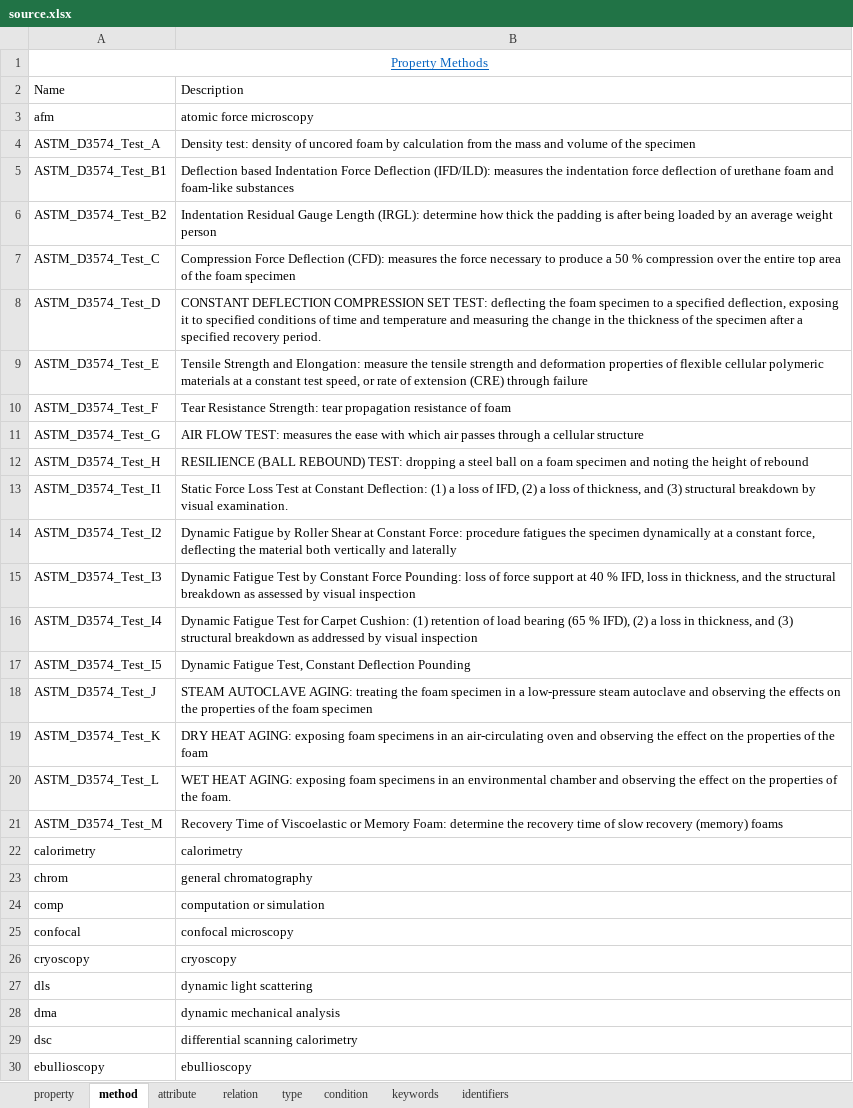
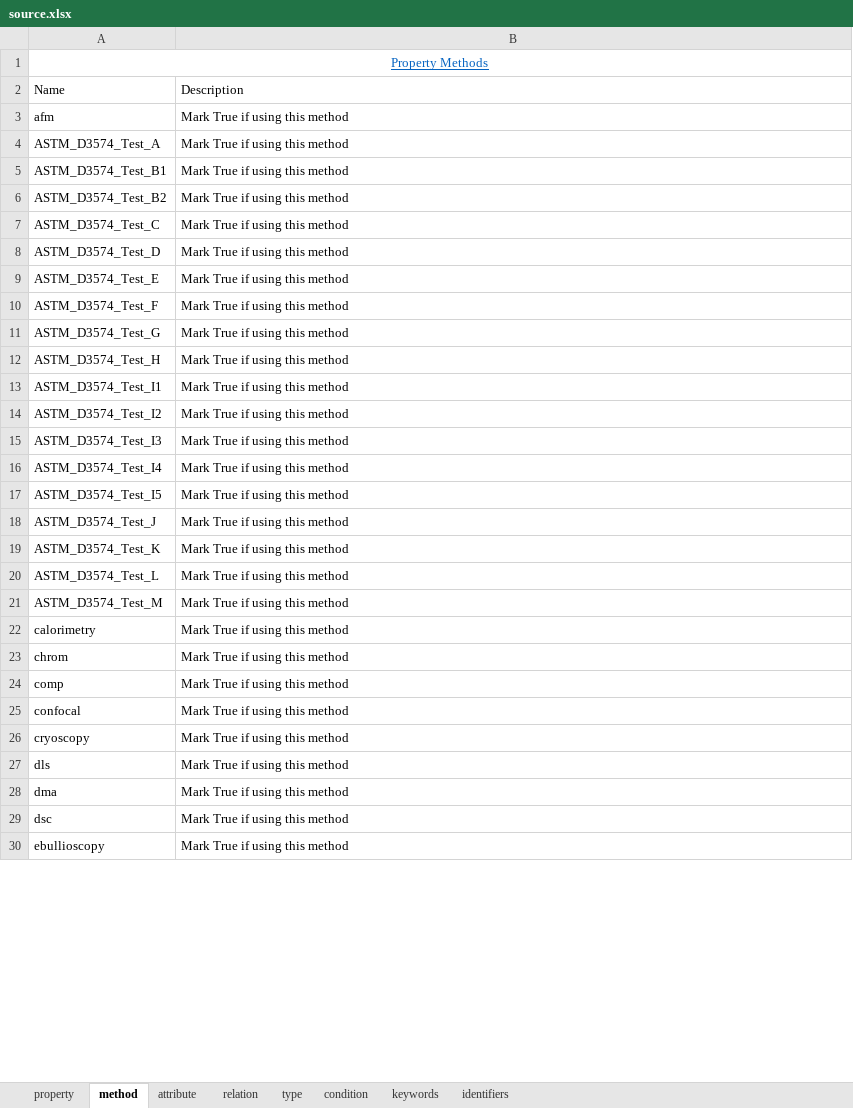
Before and after one commit to C-Accel-CRIPT/cript-excel-uploader, an Excel workbook: utils/excel_files/source.xlsx, sheet method, drawn as a sheet; only a part is shown; values as stored, in another font and other column widths than the file's, no borders; table styles not drawn; the diff covers the shown part only; the diff names each change by its address in the sheet, - before the commit and + after, or states it on an @@ line.

Commit message:
updated methods instructions

```diff
--- a/utils/excel_files/source.xlsx (sheet method)
+++ b/utils/excel_files/source.xlsx (sheet method)
-B3: atomic force microscopy
+B3: Mark True if using this method
-B4: Density test: density of uncored foam by calculation from the mass and volume of the specimen
+B4: Mark True if using this method
-B5: Deflection based Indentation Force Deflection (IFD/ILD): measures the indentation force deflection of urethane foam and foam-like substances
+B5: Mark True if using this method
-B6: Indentation Residual Gauge Length (IRGL): determine how thick the padding is after being loaded by an average weight person
+B6: Mark True if using this method
-B7: Compression Force Deflection (CFD): measures the force necessary to produce a 50 % compression over the entire top area of the foam specimen
+B7: Mark True if using this method
-B8: CONSTANT DEFLECTION COMPRESSION SET TEST: deflecting the foam specimen to a specified deflection, exposing it to specified conditions of time and temperature and measuring the change in the thickness of the specimen after a specified recovery period.
+B8: Mark True if using this method
-B9: Tensile Strength and Elongation: measure the tensile strength and deformation properties of flexible cellular polymeric materials at a constant test speed, or rate of extension (CRE) through failure
+B9: Mark True if using this method
-B10: Tear Resistance Strength: tear propagation resistance of foam
+B10: Mark True if using this method
-B11: AIR FLOW TEST: measures the ease with which air passes through a cellular structure
+B11: Mark True if using this method
-B12: RESILIENCE (BALL REBOUND) TEST: dropping a steel ball on a foam specimen and noting the height of rebound
+B12: Mark True if using this method
-B13: Static Force Loss Test at Constant Deflection: (1) a loss of IFD, (2) a loss of thickness, and (3) structural breakdown by visual examination.
+B13: Mark True if using this method
-B14: Dynamic Fatigue by Roller Shear at Constant Force: procedure fatigues the specimen dynamically at a constant force, deflecting the material both vertically and laterally
+B14: Mark True if using this method
-B15: Dynamic Fatigue Test by Constant Force Pounding: loss of force support at 40 % IFD, loss in thickness, and the structural breakdown as assessed by visual inspection
+B15: Mark True if using this method
-B16: Dynamic Fatigue Test for Carpet Cushion: (1) retention of load bearing (65 % IFD), (2) a loss in thickness, and (3) structural breakdown as addressed by visual inspection
+B16: Mark True if using this method
-B17: Dynamic Fatigue Test, Constant Deflection Pounding
+B17: Mark True if using this method
-B18: STEAM AUTOCLAVE AGING: treating the foam specimen in a low-pressure steam autoclave and observing the effects on the properties of the foam specimen
+B18: Mark True if using this method
-B19: DRY HEAT AGING: exposing foam specimens in an air-circulating oven and observing the effect on the properties of the foam
+B19: Mark True if using this method
-B20: WET HEAT AGING: exposing foam specimens in an environmental chamber and observing the effect on the properties of the foam.
+B20: Mark True if using this method
-B21: Recovery Time of Viscoelastic or Memory Foam: determine the recovery time of slow recovery (memory) foams
+B21: Mark True if using this method
-B22: calorimetry
+B22: Mark True if using this method
-B23: general chromatography
+B23: Mark True if using this method
-B24: computation or simulation
+B24: Mark True if using this method
-B25: confocal microscopy
+B25: Mark True if using this method
-B26: cryoscopy
+B26: Mark True if using this method
-B27: dynamic light scattering
+B27: Mark True if using this method
-B28: dynamic mechanical analysis
+B28: Mark True if using this method
-B29: differential scanning calorimetry
+B29: Mark True if using this method
-B30: ebullioscopy
+B30: Mark True if using this method
```
Also changed, not shown: 28 edited cells elsewhere in this sheet.
